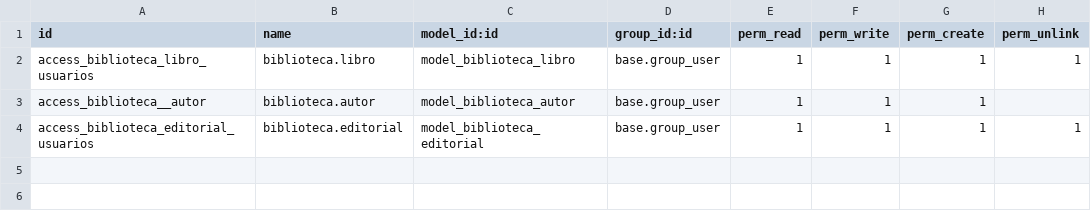
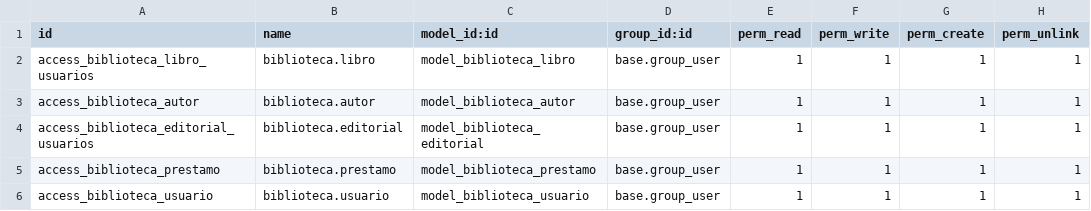
Before and after one commit to Rapraaa/Biblioteca, a CSV file: biblioteca_practica/security/ir.model.access.csv, drawn as a sheet.

Commit message:
Terminada la base del programa, se empieza agregar cron

```diff
--- a/biblioteca_practica/security/ir.model.access.csv
+++ b/biblioteca_practica/security/ir.model.access.csv
@@ -2,3 +2,5 @@ id,name,model_id:id,group_id:id,perm_read,perm_write,perm_create,perm_unlink
 access_biblioteca_libro_usuarios,biblioteca.libro,model_biblioteca_libro,base.group_user,1,1,1,1
-access_biblioteca__autor,biblioteca.autor,model_biblioteca_autor,base.group_user,1,1,1,
+access_biblioteca_autor,biblioteca.autor,model_biblioteca_autor,base.group_user,1,1,1,1
 access_biblioteca_editorial_usuarios,biblioteca.editorial,model_biblioteca_editorial,base.group_user,1,1,1,1
+access_biblioteca_prestamo,biblioteca.prestamo,model_biblioteca_prestamo,base.group_user,1,1,1,1
+access_biblioteca_usuario,biblioteca.usuario,model_biblioteca_usuario,base.group_user,1,1,1,1
```
Also changed, not shown: 2 other files.
